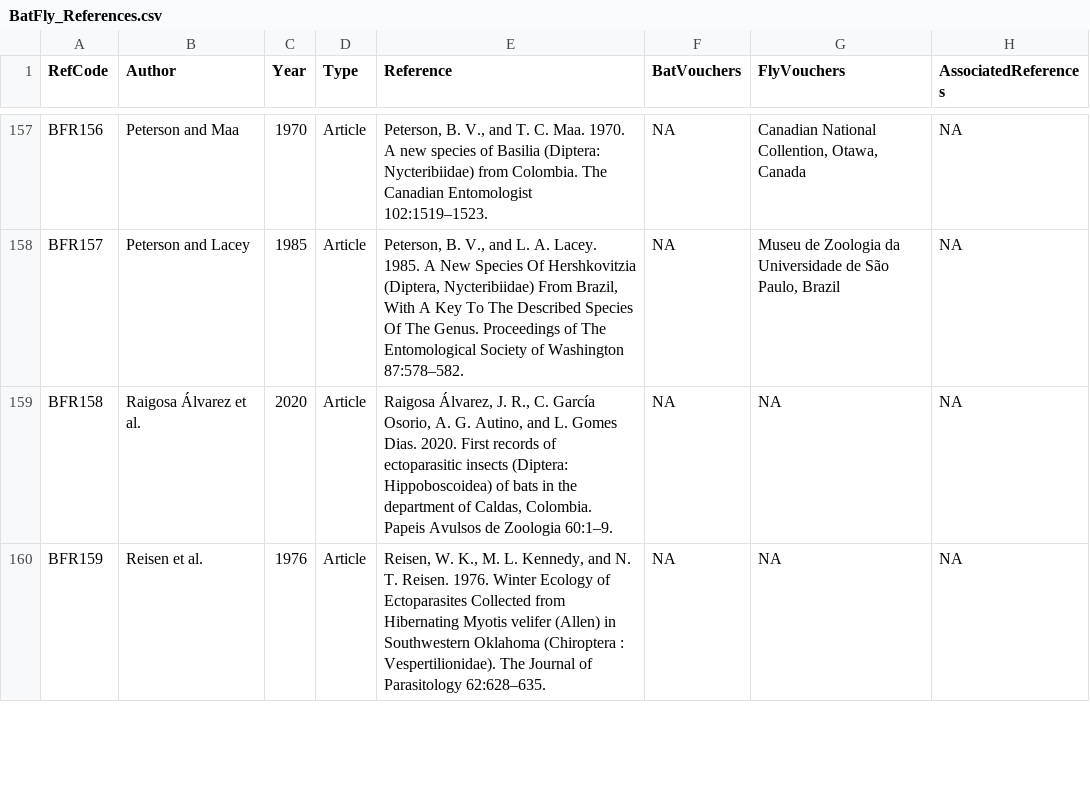
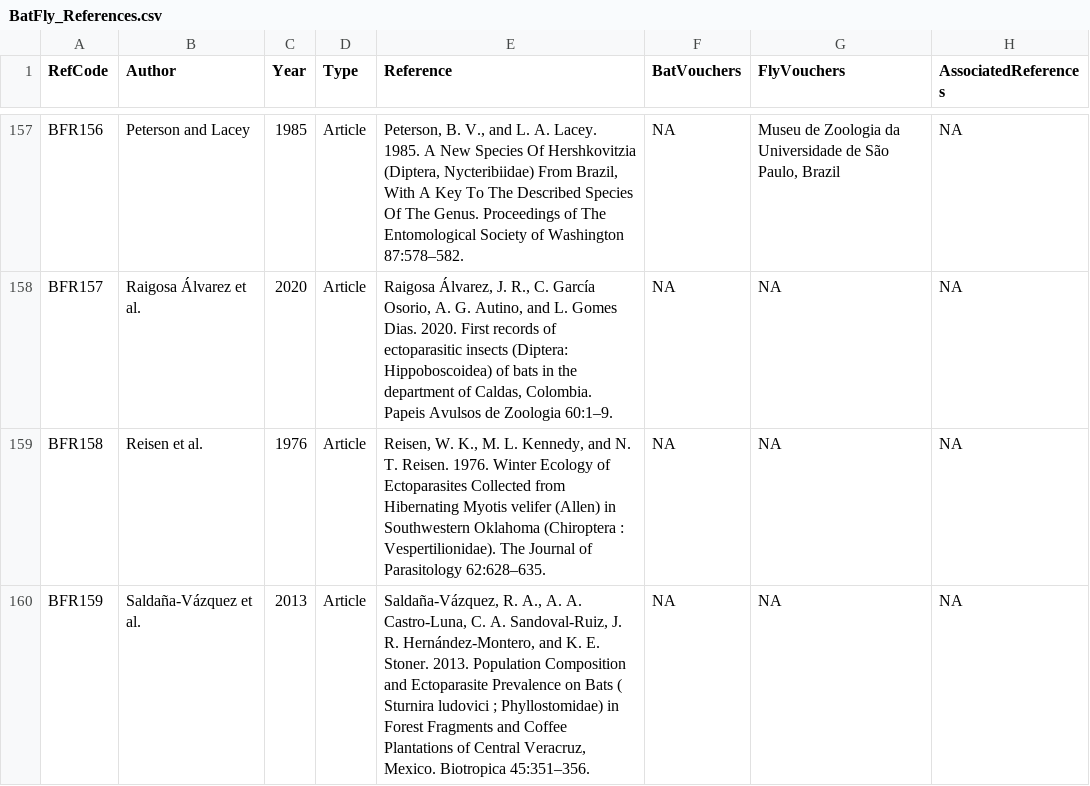
Before and after one commit to NatalyaZapata/BatFly_Interactions, a CSV file: data/BatFly_References.csv, drawn as a sheet; only a part is shown, gaps mark what is left out; the diff covers the shown part only; the diff names each change by its address in the sheet, - before the commit and + after, or states it on an @@ line.

```diff
--- a/data/BatFly_References.csv
+++ b/data/BatFly_References.csv
-B157 (Author): Peterson and Maa
+B157 (Author): Peterson and Lacey
-C157 (Year): 1970
+C157 (Year): 1985
-E157 (Reference): …V., and T. C. Maa. 1970. A new species of Basilia (Diptera: Nycteribiidae) from Colombia. The Canadian Entomologist 102:1519–1523.
+E157 (Reference): …V., and L. A. Lacey. 1985. A New Species Of Hershkovitzia (Diptera, Nycteribiidae) From Brazil, With A Key To The Described Species Of The Genus. Proceedings of The Entomological Society of Washington 87:578–582.
-G157 (FlyVouchers): Canadian National Collention, Otawa, Canada
+G157 (FlyVouchers): Museu de Zoologia da Universidade de São Paulo, Brazil
-B158 (Author): Peterson and Lacey
+B158 (Author): Raigosa Álvarez et al.
-C158 (Year): 1985
+C158 (Year): 2020
-E158 (Reference): Peterson, B. V., and L. A. Lacey. 1985. A New Species Of Hershkovitzia (Diptera, Nycteribiidae) From Brazil, With A Key To The Described Species Of The Genus. Proceedings of The Entomological Society of Washington 87:578–582.
+E158 (Reference): Raigosa Álvarez, J. R., C. García Osorio, A. G. Autino, and L. Gomes Dias. 2020. First records of ectoparasitic insects (Diptera: Hippoboscoidea) of bats in the department of Caldas, Colombia. Papeis Avulsos de Zoologia 60:1–9.
-G158 (FlyVouchers): Museu de Zoologia da Universidade de São Paulo, Brazil
+G158 (FlyVouchers): NA
-B159 (Author): Raigosa Álvarez et al.
+B159 (Author): Reisen et al.
-C159 (Year): 2020
+C159 (Year): 1976
-E159 (Reference): Raigosa Álvarez, J. R., C. García Osorio, A. G. Autino, and L. Gomes Dias. 2020. First records of ectoparasitic insects (Diptera: Hippoboscoidea) of bats in the department of Caldas, Colombia. Papeis Avulsos de Zoologia 60:1–9.
+E159 (Reference): Reisen, W. K., M. L. Kennedy, and N. T. Reisen. 1976. Winter Ecology of Ectoparasites Collected from Hibernating Myotis velifer (Allen) in Southwestern Oklahoma (Chiroptera : Vespertilionidae). The Journal of Parasitology 62:628–635.
-B160 (Author): Reisen et al.
+B160 (Author): Saldaña-Vázquez et al.
-C160 (Year): 1976
+C160 (Year): 2013
-E160 (Reference): Reisen, W. K., M. L. Kennedy, and N. T. Reisen. 1976. Winter Ecology of Ectoparasites Collected from Hibernating Myotis velifer (Allen) in Southwestern Oklahoma (Chiroptera : Vespertilionidae). The Journal of Parasitology 62:628–635.
+E160 (Reference): Saldaña-Vázquez, R. A., A. A. Castro-Luna, C. A. Sandoval-Ruiz, J. R. Hernández-Montero, and K. E. Stoner. 2013. Population Composition and Ectoparasite Prevalence on Bats ( Sturnira ludovici ; Phyllostomidae) in Forest Fragments and Coffee Plantations of Central Veracruz, Mexico. Biotropica 45:351–356.
```
Also changed, not shown: 4 removed rows and 93 edited cells elsewhere in this file, data/BatFly_Bat_Pop.csv, data/BatFly_Fly_Pop.csv, 15 other files.
